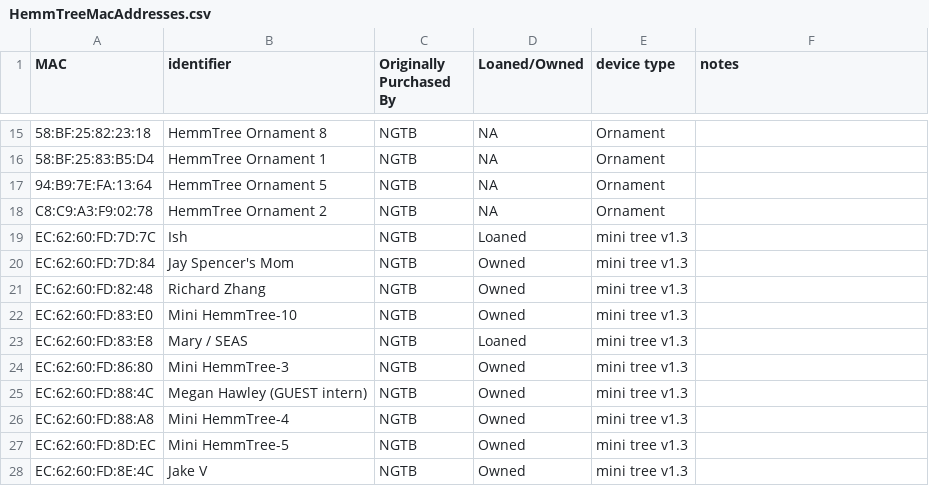
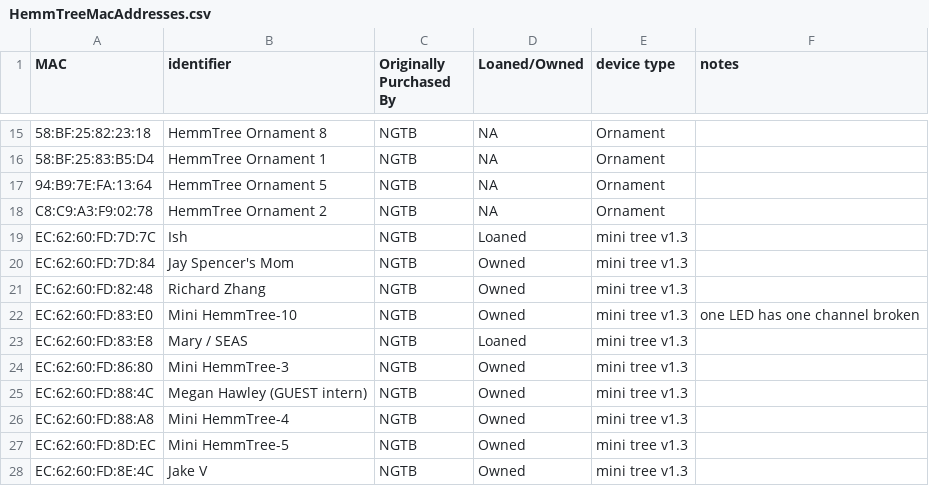
Before and after one commit to NextGenTechBar/HemmTree, a CSV file: HemmTreeMacAddresses.csv, drawn as a sheet; only a part is shown, gaps mark what is left out.

Commit message:
Update HemmTreeMacAddresses.csv

```diff
--- a/HemmTreeMacAddresses.csv
+++ b/HemmTreeMacAddresses.csv
@@ -21,3 +21,3 @@ EC:62:60:FD:7D:84,Jay Spencer's Mom,NGTB,Owned,mini tree v1.3,
 EC:62:60:FD:82:48,Richard Zhang,NGTB,Owned,mini tree v1.3,
-EC:62:60:FD:83:E0,Mini HemmTree-10,NGTB,Owned,mini tree v1.3,
+EC:62:60:FD:83:E0,Mini HemmTree-10,NGTB,Owned,mini tree v1.3,one LED has one channel broken
 EC:62:60:FD:83:E8,Mary / SEAS,NGTB,Loaned,mini tree v1.3,
```
